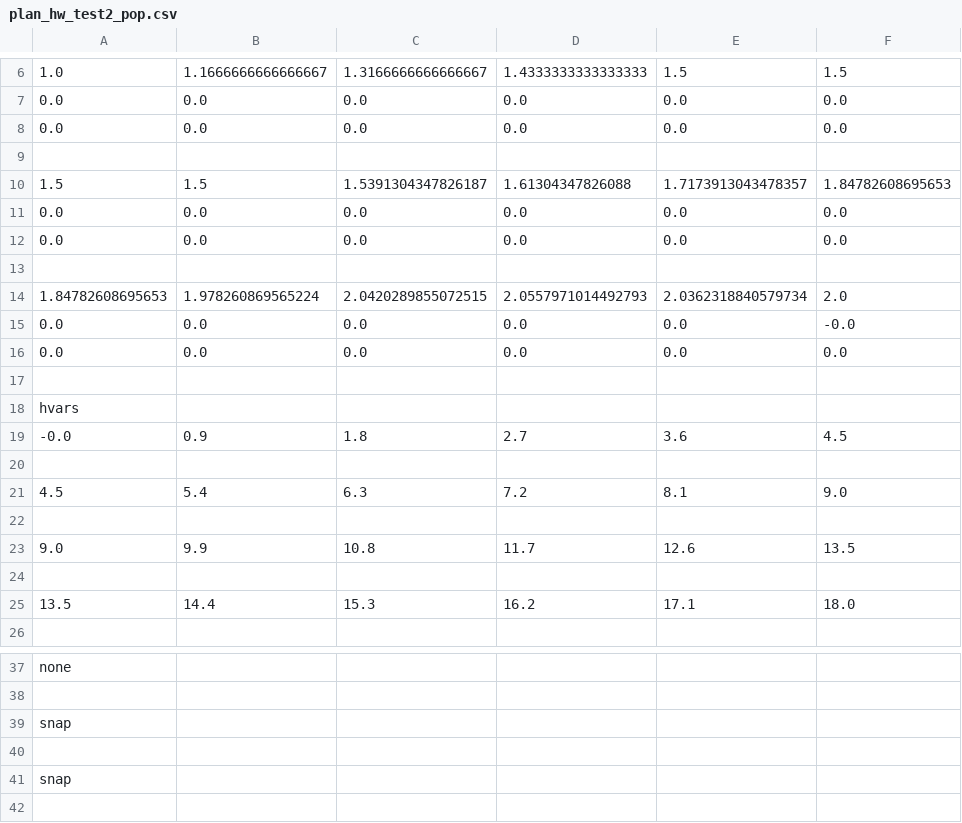
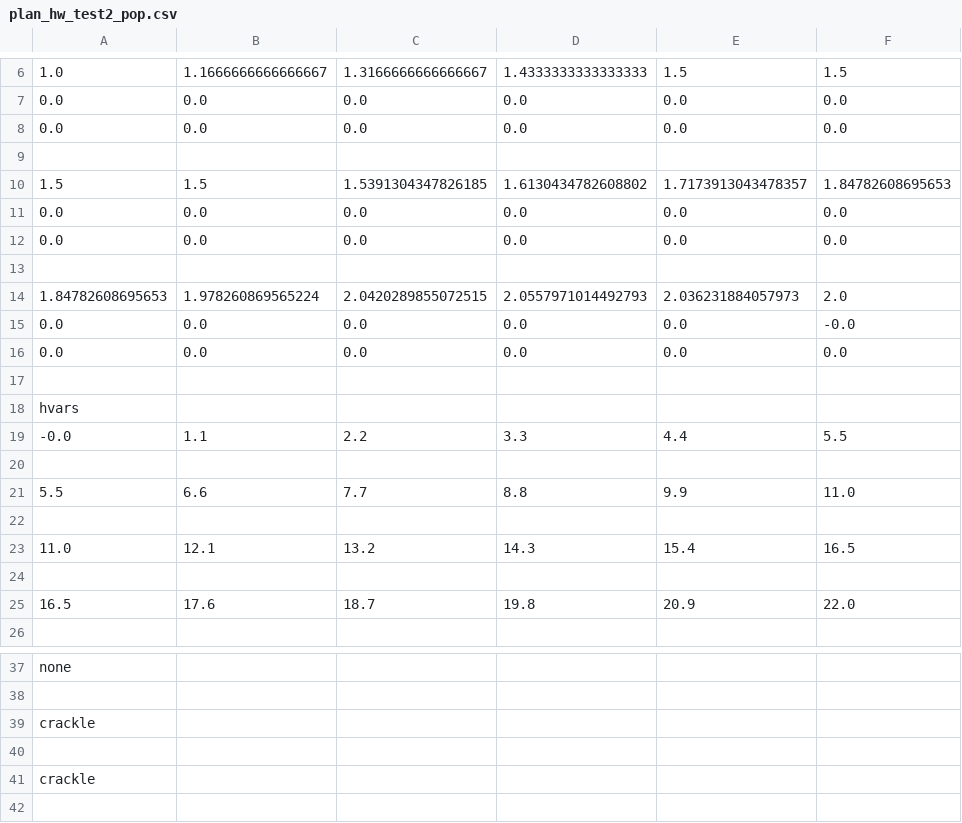
Before and after one commit to Arian-Kourangi/DA236X-Master-Thesis, a CSV file: impact_stl/impact_stl/planners/plans/hw_test2/plan_hw_test2_pop.csv, drawn as a sheet; only a part is shown, gaps mark what is left out; removed rows and columns are numbered as before the commit, all else as after; the diff names each change by its address in the sheet, - before the commit and + after, or states it on an @@ line.

```diff
--- a/impact_stl/impact_stl/planners/plans/hw_test2/plan_hw_test2_pop.csv
+++ b/impact_stl/impact_stl/planners/plans/hw_test2/plan_hw_test2_pop.csv
-C10: 1.5391304347826187
+C10: 1.5391304347826185
-D10: 1.61304347826088
+D10: 1.6130434782608802
-E14: 2.0362318840579734
+E14: 2.036231884057973
-row 19: -0.0 | 0.9 | 1.8 | 2.7 | 3.6 | 4.5
+row 19: -0.0 | 1.1 | 2.2 | 3.3 | 4.4 | 5.5
-row 21: 4.5 | 5.4 | 6.3 | 7.2 | 8.1 | 9.0
+row 21: 5.5 | 6.6 | 7.7 | 8.8 | 9.9 | 11.0
-row 23: 9.0 | 9.9 | 10.8 | 11.7 | 12.6 | 13.5
+row 23: 11.0 | 12.1 | 13.2 | 14.3 | 15.4 | 16.5
-row 25: 13.5 | 14.4 | 15.3 | 16.2 | 17.1 | 18.0
+row 25: 16.5 | 17.6 | 18.7 | 19.8 | 20.9 | 22.0
-A39: snap
+A39: crackle
-A41: snap
+A41: crackle
```
Also changed, not shown: 9 other files.
